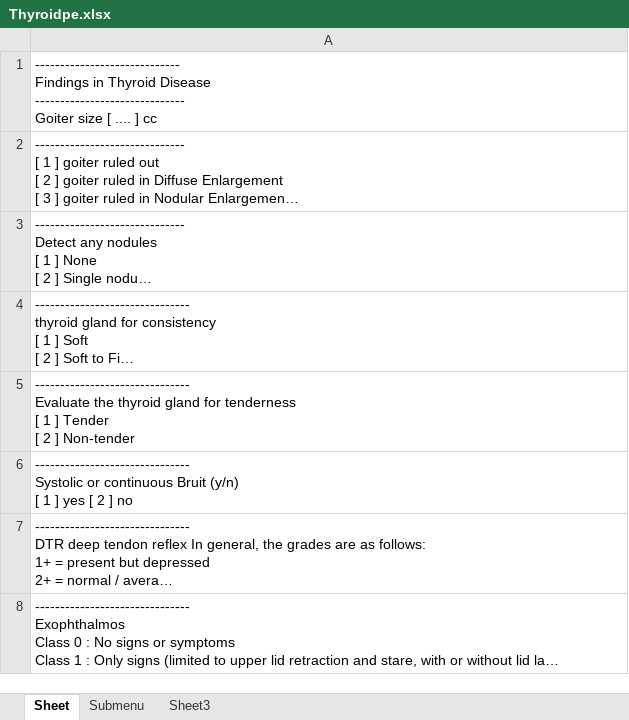
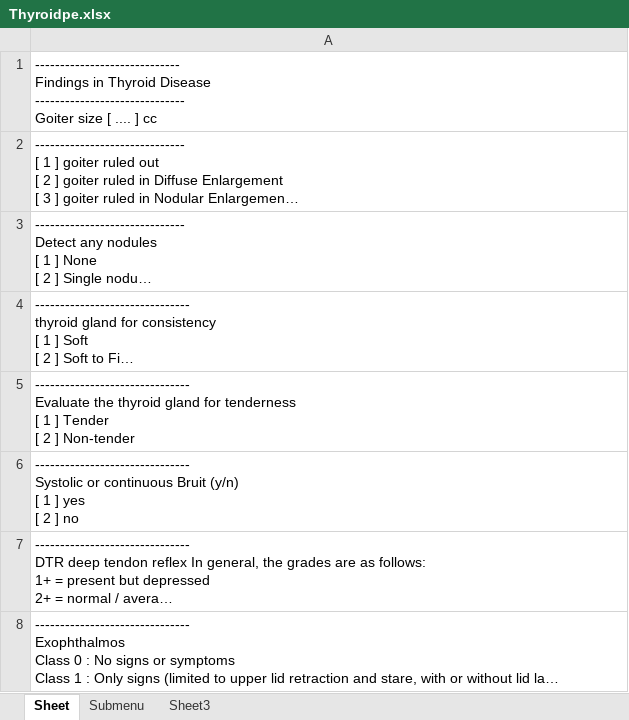
Before and after one commit to MigoJJ/VioletBlue, an Excel workbook: src/je/panse/doro/fourgate/thyroid/dataxlsxfile/Thyroidpe.xlsx, sheet Sheet, drawn as a sheet; long unchanged cells end in …; values as stored, in another font and other column widths than the file's, no borders; the diff names each change by its address in the sheet, - before the commit and + after, or states it on an @@ line.

```diff
--- a/src/je/panse/doro/fourgate/thyroid/dataxlsxfile/Thyroidpe.xlsx (sheet Sheet)
+++ b/src/je/panse/doro/fourgate/thyroid/dataxlsxfile/Thyroidpe.xlsx (sheet Sheet)
-A6: …] no
+A6: …] no
```
Also changed, not shown: 4 other files.
